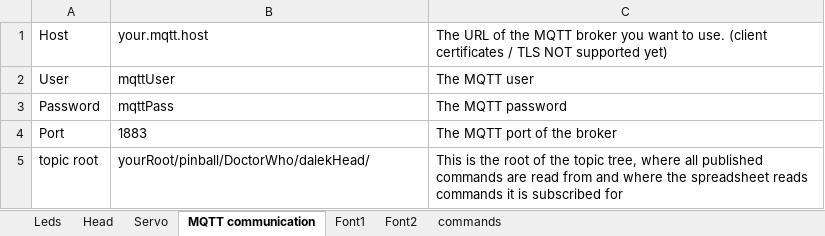
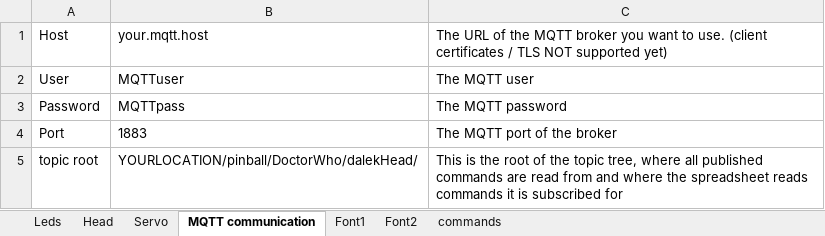
Before and after one commit to ruedli/DoctorWhoDalek, an Excel workbook: Dalek/Dalek.xlsm, sheet MQTT communication, drawn as a sheet; values as stored, in another font and other column widths than the file's, no borders; the diff names each change by its address in the sheet, - before the commit and + after, or states it on an @@ line.

```diff
--- a/Dalek/Dalek.xlsm (sheet MQTT communication)
+++ b/Dalek/Dalek.xlsm (sheet MQTT communication)
-B2: mqttUser
+B2: MQTTuser
-B3: mqttPass
+B3: MQTTpass
-B5: yourRoot/pinball/DoctorWho/dalekHead/
+B5: YOURLOCATION/pinball/DoctorWho/dalekHead/
```
Also changed, not shown: sheet Head, hidden cells, charts or pictures.
